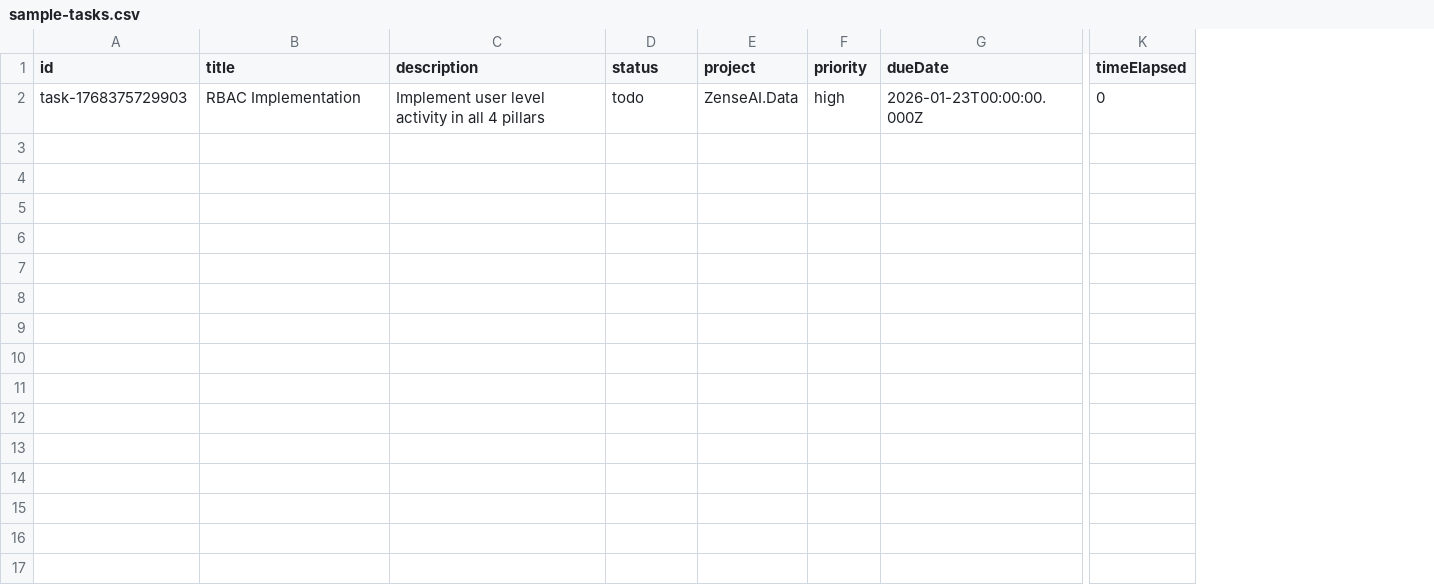
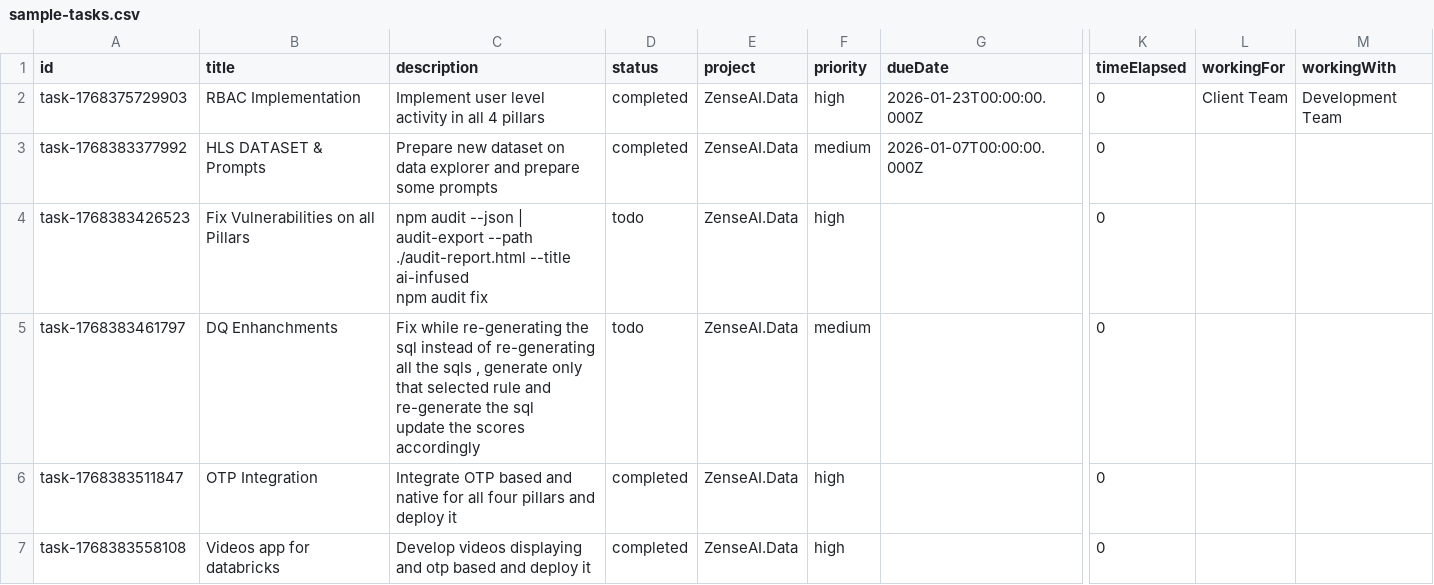
Before and after one commit to revanth-sai24/DATA-INGESTION-PROGRESS-TRACK-app, a CSV file: public/sample-tasks.csv, drawn as a sheet; only a part is shown, gaps mark what is left out; rows hold the shown columns only; ↵ is a line break in a cell; the diff covers the shown part only; the diff names each change by its address in the sheet, - before the commit and + after, or states it on an @@ line.

Commit message:
feat: Enhance task management with new fields and improved UI
- Added 'workingFor' and 'workingWith' fields to tasks in sample-tasks.csv and updated related components to handle these fields.
- Modified the save-tasks API to include new fields in the CSV export.
- Updated ArchivedTasks component to display 'workingFor' and 'workingWith' information.
- Enhanced Layout component with view toggle for projects.
- Introduced card and table view options in ProjectList and TaskList components for better task visualization.
- Improved TaskForm to capture 'workingFor' and 'workingWith' inputs.
- Refactored taskSlice to ensure proper serialization of tasks and projects during auto-save to CSV.

```diff
--- a/public/sample-tasks.csv
+++ b/public/sample-tasks.csv
+column L (workingFor), row 2: Client Team
+column M (workingWith), row 2: Development Team
-D2 (status): todo
+D2 (status): completed
+row 3: task-1768383377992 | HLS DATASET & Prompts | Prepare new dataset on data explorer and prepare some prompts | completed | ZenseAI.Data | medium | 2026-01-07T00:00:00.000Z | 0
+row 4: task-1768383426523 | Fix Vulnerabilities on all Pillars | npm audit --json | audit-export --path ./audit-report.html --title ai-infused ↵ npm audit fix | todo | ZenseAI.Data | high |  | 0
+row 5: task-1768383461797 | DQ Enhanchments | Fix while re-generating the sql instead of re-generating all the sqls , generate only that selected rule and re-generate the sql ↵ update the scores accordingly | todo | ZenseAI.Data | medium |  | 0
+row 6: task-1768383511847 | OTP Integration | Integrate OTP based and native for all four pillars and deploy it | completed | ZenseAI.Data | high |  | 0
+row 7: task-1768383558108 | Videos app for databricks | Develop videos displaying and otp based and deploy it | completed | ZenseAI.Data | high |  | 0
```
Also changed, not shown: 5 added rows elsewhere in this file, 7 other files.
